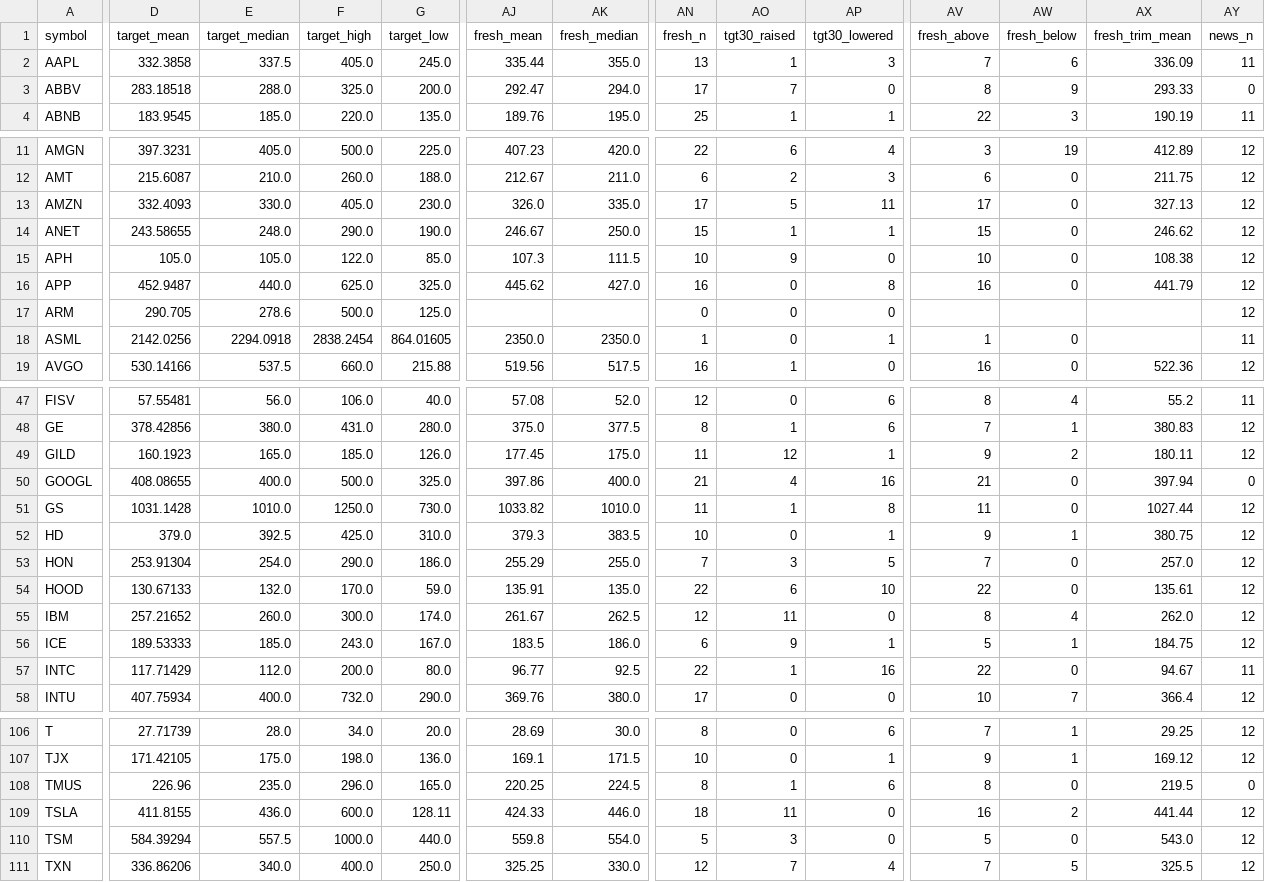
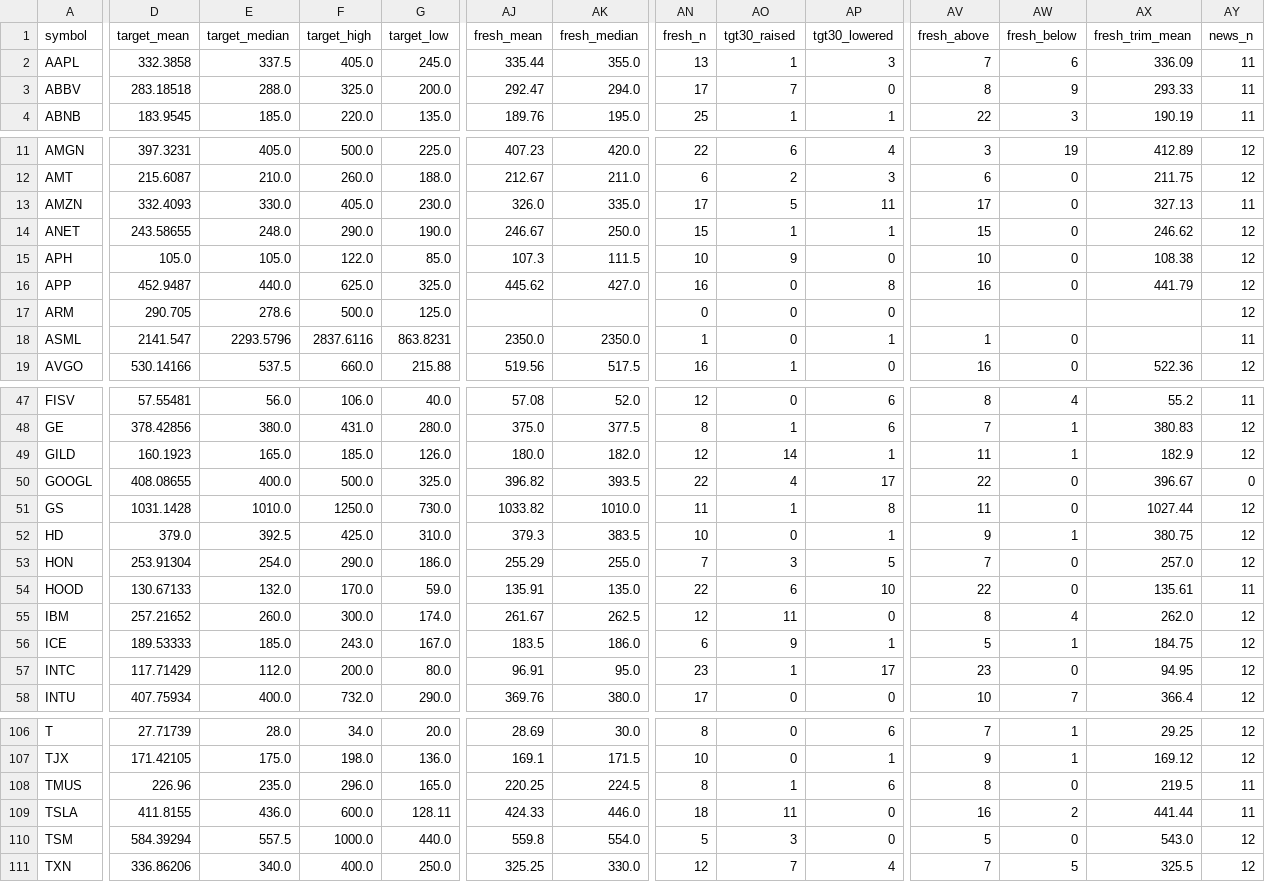
Before and after one commit to Liornim/spmo-market-bridge, a CSV file: core/analysts/2026-10-30.csv, drawn as a sheet; only a part is shown, gaps mark what is left out; the diff covers the shown part only; the diff names each change by its address in the sheet, - before the commit and + after, or states it on an @@ line.

```diff
--- a/core/analysts/2026-10-30.csv
+++ b/core/analysts/2026-10-30.csv
-AY3 (news_n): 0
+AY3 (news_n): 11
-AY13 (news_n): 12
+AY13 (news_n): 11
-D18 (target_mean): 2142.0256
+D18 (target_mean): 2141.547
-E18 (target_median): 2294.0918
+E18 (target_median): 2293.5796
-F18 (target_high): 2838.2454
+F18 (target_high): 2837.6116
-G18 (target_low): 864.01605
+G18 (target_low): 863.8231
-AJ49 (fresh_mean): 177.45
+AJ49 (fresh_mean): 180.0
-AK49 (fresh_median): 175.0
+AK49 (fresh_median): 182.0
-AN49 (fresh_n): 11
+AN49 (fresh_n): 12
-AO49 (tgt30_raised): 12
+AO49 (tgt30_raised): 14
-AV49 (fresh_above): 9
+AV49 (fresh_above): 11
-AW49 (fresh_below): 2
+AW49 (fresh_below): 1
-AX49 (fresh_trim_mean): 180.11
+AX49 (fresh_trim_mean): 182.9
-AJ50 (fresh_mean): 397.86
+AJ50 (fresh_mean): 396.82
-AK50 (fresh_median): 400.0
+AK50 (fresh_median): 393.5
-AN50 (fresh_n): 21
+AN50 (fresh_n): 22
-AP50 (tgt30_lowered): 16
+AP50 (tgt30_lowered): 17
-AV50 (fresh_above): 21
+AV50 (fresh_above): 22
-AX50 (fresh_trim_mean): 397.94
+AX50 (fresh_trim_mean): 396.67
-AY54 (news_n): 12
+AY54 (news_n): 11
-AJ57 (fresh_mean): 96.77
+AJ57 (fresh_mean): 96.91
-AK57 (fresh_median): 92.5
+AK57 (fresh_median): 95.0
-AN57 (fresh_n): 22
+AN57 (fresh_n): 23
-AP57 (tgt30_lowered): 16
+AP57 (tgt30_lowered): 17
-AV57 (fresh_above): 22
+AV57 (fresh_above): 23
-AX57 (fresh_trim_mean): 94.67
+AX57 (fresh_trim_mean): 94.95
-AY57 (news_n): 11
+AY57 (news_n): 12
-AY108 (news_n): 0
+AY108 (news_n): 11
-AY109 (news_n): 12
+AY109 (news_n): 11
```
Also changed, not shown: 28 edited cells elsewhere in this file, 2 other files.
